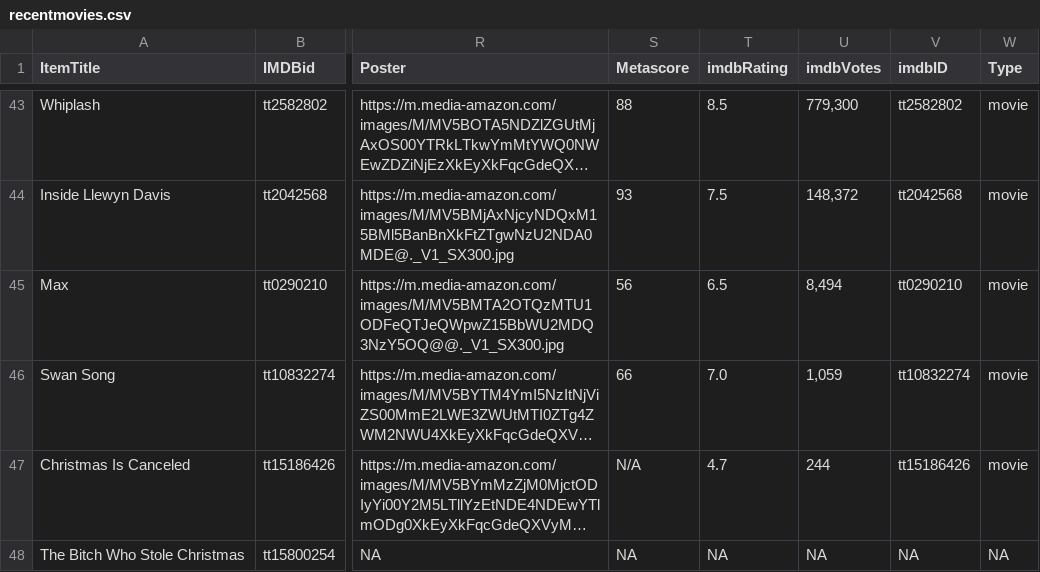
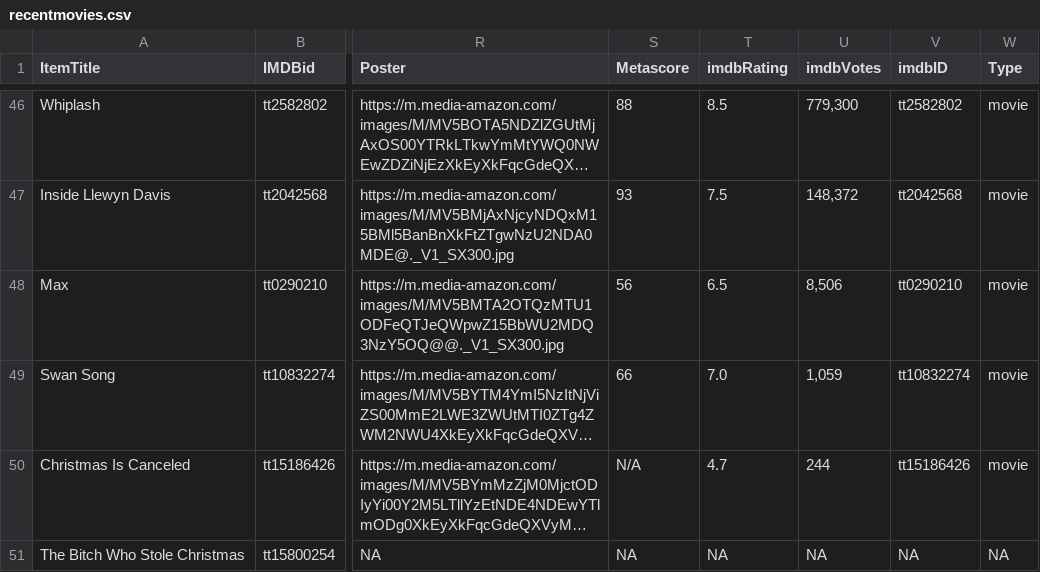
Before and after one commit to jacobmgreer/Film-Tracker, a CSV file: RecentRatings/recentmovies.csv, drawn as a sheet; only a part is shown, gaps mark what is left out; long unchanged cells end in …; addresses are those after the commit; the diff covers the shown part only; the diff names each change by its address in the sheet, - before the commit and + after, or states it on an @@ line.

```diff
--- a/RecentRatings/recentmovies.csv
+++ b/RecentRatings/recentmovies.csv
-U48 (imdbVotes): 8,494
+U48 (imdbVotes): 8,506
```
Also changed, not shown: 3 added rows, 3 removed rows and 3 edited cells elsewhere in this file, NYT1000/NYT1000Data.csv, NYT1000/NYT1000Summary.csv.
